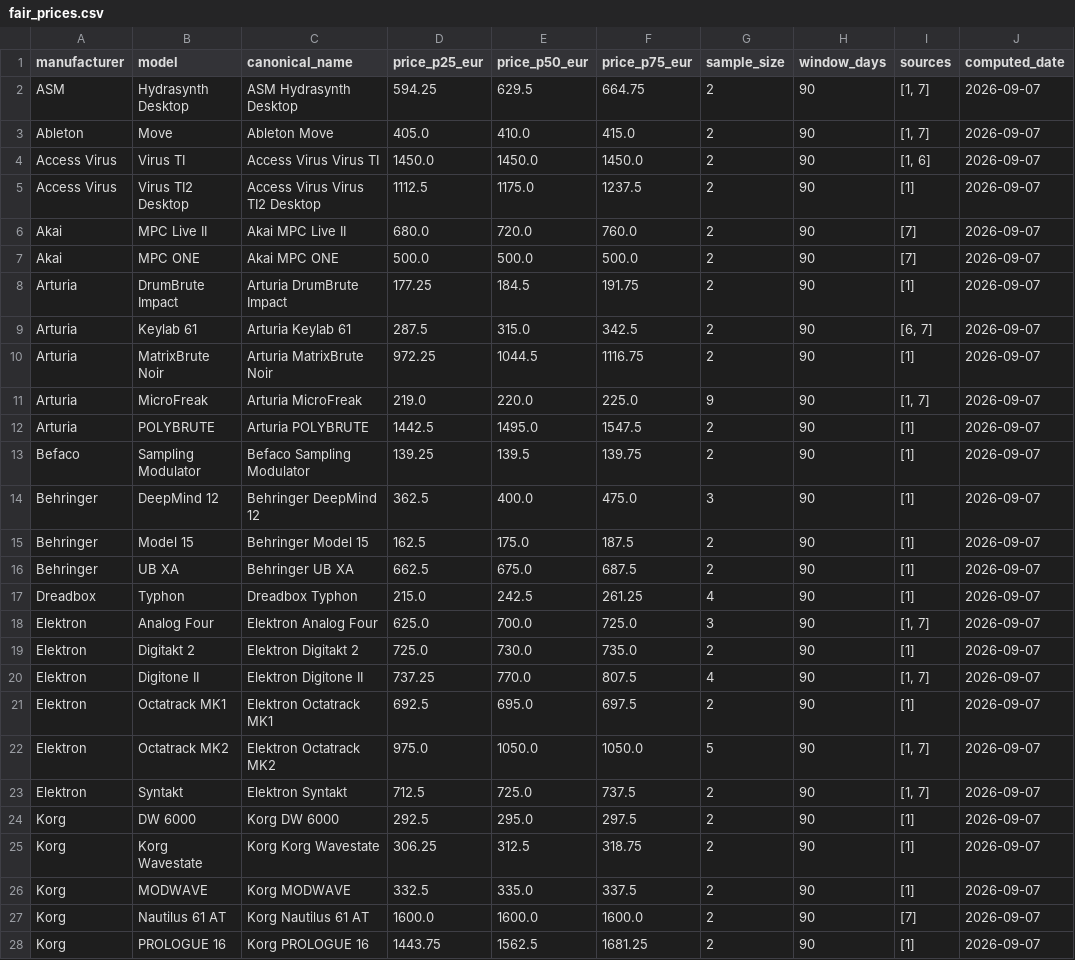
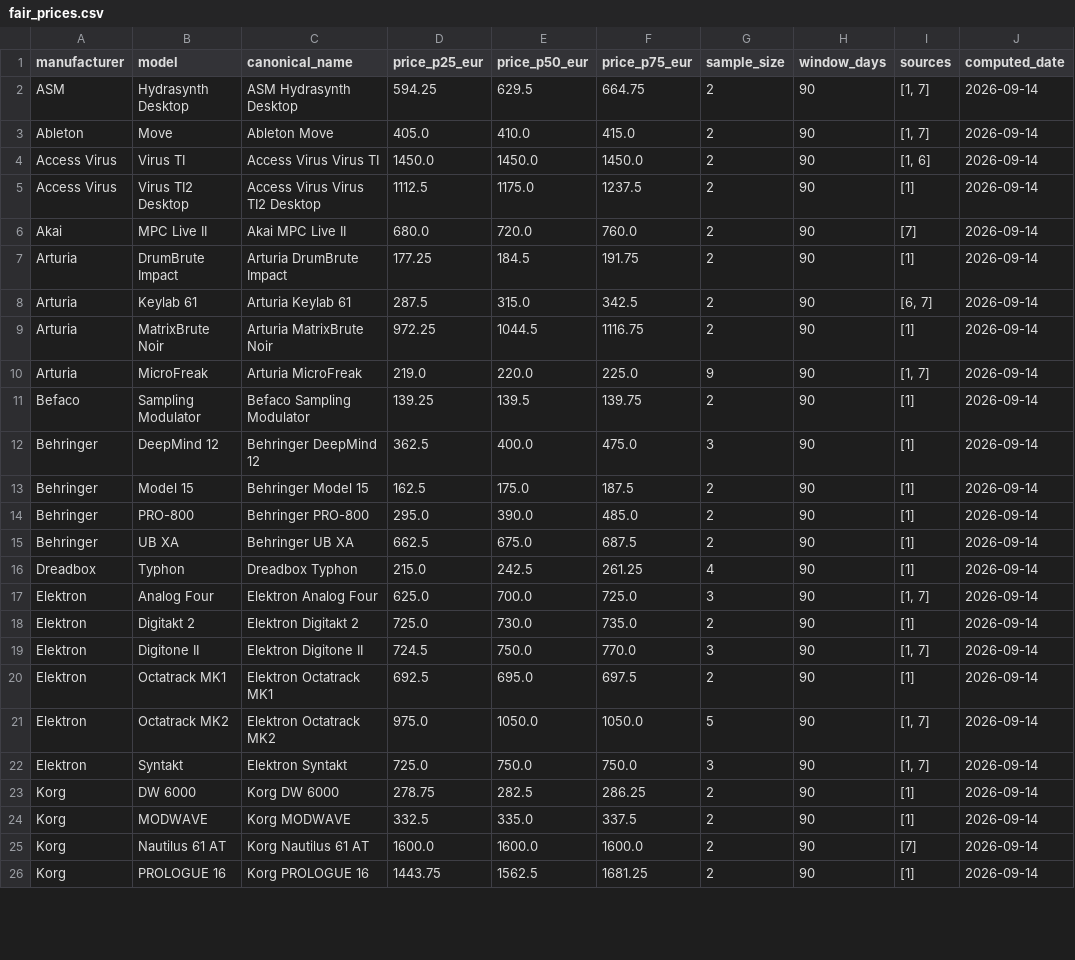
Before and after one commit to albertjimrod/eusynth-market-data, a CSV file: data/fair_prices.csv, drawn as a sheet; only a part is shown; the diff covers the shown part only.

```diff
--- a/data/fair_prices.csv
+++ b/data/fair_prices.csv
@@ -1,28 +1,26 @@
 manufacturer,model,canonical_name,price_p25_eur,price_p50_eur,price_p75_eur,sample_size,window_days,sources,computed_date
-ASM,Hydrasynth Desktop,ASM Hydrasynth Desktop,594.25,629.5,664.75,2,90,"[1, 7]",2026-09-07
-Ableton,Move,Ableton Move,405.0,410.0,415.0,2,90,"[1, 7]",2026-09-07
-Access Virus,Virus TI,Access Virus Virus TI,1450.0,1450.0,1450.0,2,90,"[1, 6]",2026-09-07
-Access Virus,Virus TI2 Desktop,Access Virus Virus TI2 Desktop,1112.5,1175.0,1237.5,2,90,[1],2026-09-07
-Akai,MPC Live II,Akai MPC Live II,680.0,720.0,760.0,2,90,[7],2026-09-07
-Akai,MPC ONE,Akai MPC ONE,500.0,500.0,500.0,2,90,[7],2026-09-07
-Arturia,DrumBrute Impact,Arturia DrumBrute Impact,177.25,184.5,191.75,2,90,[1],2026-09-07
-Arturia,Keylab 61,Arturia Keylab 61,287.5,315.0,342.5,2,90,"[6, 7]",2026-09-07
-Arturia,MatrixBrute Noir,Arturia MatrixBrute Noir,972.25,1044.5,1116.75,2,90,[1],2026-09-07
-Arturia,MicroFreak,Arturia MicroFreak,219.0,220.0,225.0,9,90,"[1, 7]",2026-09-07
-Arturia,POLYBRUTE,Arturia POLYBRUTE,1442.5,1495.0,1547.5,2,90,[1],2026-09-07
-Befaco,Sampling Modulator,Befaco Sampling Modulator,139.25,139.5,139.75,2,90,[1],2026-09-07
-Behringer,DeepMind 12,Behringer DeepMind 12,362.5,400.0,475.0,3,90,[1],2026-09-07
-Behringer,Model 15,Behringer Model 15,162.5,175.0,187.5,2,90,[1],2026-09-07
-Behringer,UB XA,Behringer UB XA,662.5,675.0,687.5,2,90,[1],2026-09-07
-Dreadbox,Typhon,Dreadbox Typhon,215.0,242.5,261.25,4,90,[1],2026-09-07
-Elektron,Analog Four,Elektron Analog Four,625.0,700.0,725.0,3,90,"[1, 7]",2026-09-07
-Elektron,Digitakt 2,Elektron Digitakt 2,725.0,730.0,735.0,2,90,[1],2026-09-07
-Elektron,Digitone II,Elektron Digitone II,737.25,770.0,807.5,4,90,"[1, 7]",2026-09-07
-Elektron,Octatrack MK1,Elektron Octatrack MK1,692.5,695.0,697.5,2,90,[1],2026-09-07
-Elektron,Octatrack MK2,Elektron Octatrack MK2,975.0,1050.0,1050.0,5,90,"[1, 7]",2026-09-07
-Elektron,Syntakt,Elektron Syntakt,712.5,725.0,737.5,2,90,"[1, 7]",2026-09-07
-Korg,DW 6000,Korg DW 6000,292.5,295.0,297.5,2,90,[1],2026-09-07
-Korg,Korg Wavestate,Korg Korg Wavestate,306.25,312.5,318.75,2,90,[1],2026-09-07
-Korg,MODWAVE,Korg MODWAVE,332.5,335.0,337.5,2,90,[1],2026-09-07
-Korg,Nautilus 61 AT,Korg Nautilus 61 AT,1600.0,1600.0,1600.0,2,90,[7],2026-09-07
-Korg,PROLOGUE 16,Korg PROLOGUE 16,1443.75,1562.5,1681.25,2,90,[1],2026-09-07
+ASM,Hydrasynth Desktop,ASM Hydrasynth Desktop,594.25,629.5,664.75,2,90,"[1, 7]",2026-09-14
+Ableton,Move,Ableton Move,405.0,410.0,415.0,2,90,"[1, 7]",2026-09-14
+Access Virus,Virus TI,Access Virus Virus TI,1450.0,1450.0,1450.0,2,90,"[1, 6]",2026-09-14
+Access Virus,Virus TI2 Desktop,Access Virus Virus TI2 Desktop,1112.5,1175.0,1237.5,2,90,[1],2026-09-14
+Akai,MPC Live II,Akai MPC Live II,680.0,720.0,760.0,2,90,[7],2026-09-14
+Arturia,DrumBrute Impact,Arturia DrumBrute Impact,177.25,184.5,191.75,2,90,[1],2026-09-14
+Arturia,Keylab 61,Arturia Keylab 61,287.5,315.0,342.5,2,90,"[6, 7]",2026-09-14
+Arturia,MatrixBrute Noir,Arturia MatrixBrute Noir,972.25,1044.5,1116.75,2,90,[1],2026-09-14
+Arturia,MicroFreak,Arturia MicroFreak,219.0,220.0,225.0,9,90,"[1, 7]",2026-09-14
+Befaco,Sampling Modulator,Befaco Sampling Modulator,139.25,139.5,139.75,2,90,[1],2026-09-14
+Behringer,DeepMind 12,Behringer DeepMind 12,362.5,400.0,475.0,3,90,[1],2026-09-14
+Behringer,Model 15,Behringer Model 15,162.5,175.0,187.5,2,90,[1],2026-09-14
+Behringer,PRO-800,Behringer PRO-800,295.0,390.0,485.0,2,90,[1],2026-09-14
+Behringer,UB XA,Behringer UB XA,662.5,675.0,687.5,2,90,[1],2026-09-14
+Dreadbox,Typhon,Dreadbox Typhon,215.0,242.5,261.25,4,90,[1],2026-09-14
+Elektron,Analog Four,Elektron Analog Four,625.0,700.0,725.0,3,90,"[1, 7]",2026-09-14
+Elektron,Digitakt 2,Elektron Digitakt 2,725.0,730.0,735.0,2,90,[1],2026-09-14
+Elektron,Digitone II,Elektron Digitone II,724.5,750.0,770.0,3,90,"[1, 7]",2026-09-14
+Elektron,Octatrack MK1,Elektron Octatrack MK1,692.5,695.0,697.5,2,90,[1],2026-09-14
+Elektron,Octatrack MK2,Elektron Octatrack MK2,975.0,1050.0,1050.0,5,90,"[1, 7]",2026-09-14
+Elektron,Syntakt,Elektron Syntakt,725.0,750.0,750.0,3,90,"[1, 7]",2026-09-14
+Korg,DW 6000,Korg DW 6000,278.75,282.5,286.25,2,90,[1],2026-09-14
+Korg,MODWAVE,Korg MODWAVE,332.5,335.0,337.5,2,90,[1],2026-09-14
+Korg,Nautilus 61 AT,Korg Nautilus 61 AT,1600.0,1600.0,1600.0,2,90,[7],2026-09-14
+Korg,PROLOGUE 16,Korg PROLOGUE 16,1443.75,1562.5,1681.25,2,90,[1],2026-09-14
```
Also changed, not shown: 6 removed rows and 40 edited cells elsewhere in this file, data/monthly_market_stats.csv, data/products.csv.
